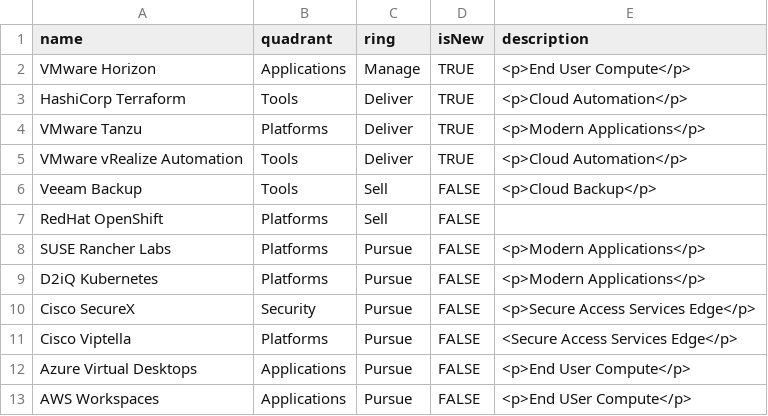
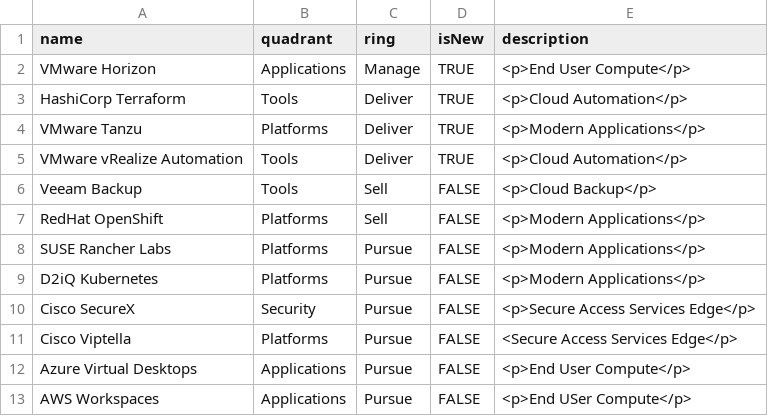
Before and after one commit to bjamesdowning/techradar, a CSV file: pursuits.csv, drawn as a sheet.

Commit message:
Update pursuits.csv

```diff
--- a/pursuits.csv
+++ b/pursuits.csv
@@ -6,3 +6,3 @@ VMware vRealize Automation,Tools,Deliver,TRUE,"<p>Cloud Automation</p>"
 Veeam Backup,Tools,Sell,FALSE,"<p>Cloud Backup</p>"
-RedHat OpenShift,Platforms,Sell,FALSE,
+RedHat OpenShift,Platforms,Sell,FALSE,"<p>Modern Applications</p>"
 SUSE Rancher Labs,Platforms,Pursue,FALSE,"<p>Modern Applications</p>"
```
